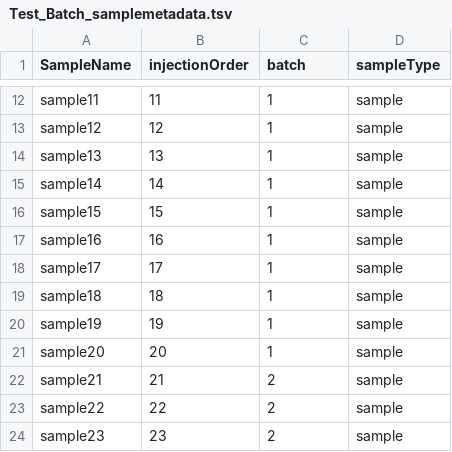
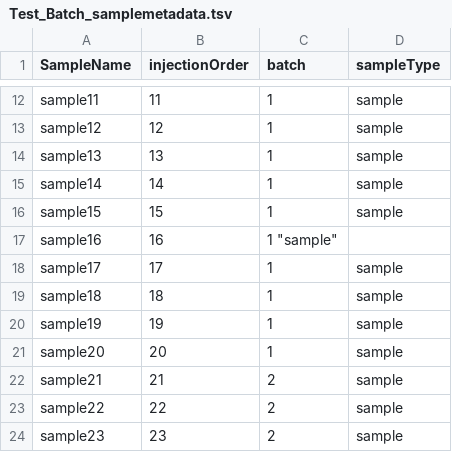
Before and after one commit to sonial/KniMet, a TSV file: testfiles/Test_Batch_samplemetadata.tsv, drawn as a sheet; only a part is shown, gaps mark what is left out.

Commit message:
sample metadata information
The tab-separated file contains sample names, regarding injection order, batch number and sample type

```diff
--- a/testfiles/Test_Batch_samplemetadata.tsv
+++ b/testfiles/Test_Batch_samplemetadata.tsv
@@ -16,3 +16,3 @@
 "sample15"	15	1	"sample"
-"sample16"	16	1	"sample"
+"sample16"	16	1 "sample"
 "sample17"	17	1	"sample"
```
